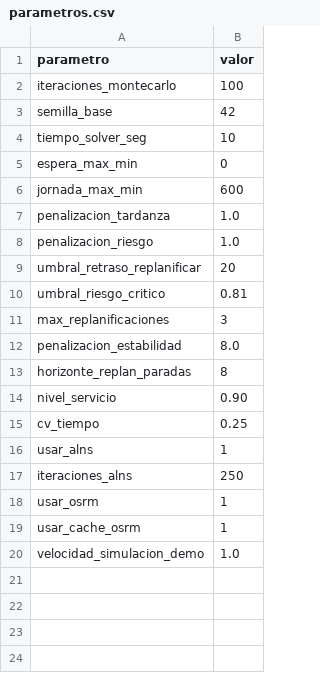
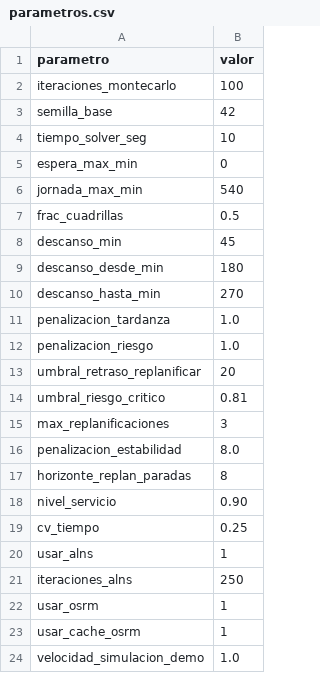
Before and after one commit to dsreategui-code/DSSLOG-STICO, a CSV file: data/plantillas/parametros.csv, drawn as a sheet.

```diff
--- a/data/plantillas/parametros.csv
+++ b/data/plantillas/parametros.csv
@@ -5,3 +5,7 @@ tiempo_solver_seg,10
 espera_max_min,0
-jornada_max_min,600
+jornada_max_min,540
+frac_cuadrillas,0.5
+descanso_min,45
+descanso_desde_min,180
+descanso_hasta_min,270
 penalizacion_tardanza,1.0
```
Also changed, not shown: 7 other files.
